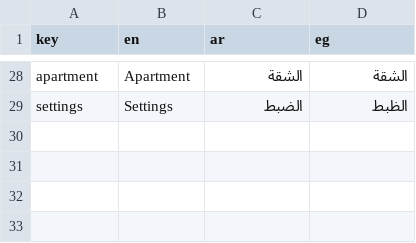
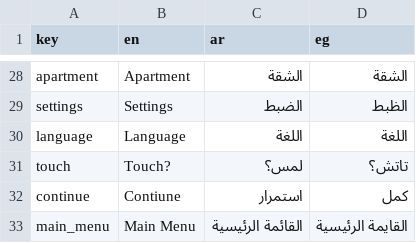
Before and after one commit to NileKnight1/the-elevator, a CSV file: translation.csv, drawn as a sheet; only a part is shown, gaps mark what is left out.

Commit message:
added final touches

```diff
--- a/translation.csv
+++ b/translation.csv
@@ -29 +29,5 @@ apartment,Apartment,الشقة,الشقة
 settings,Settings,الضبط,الظبط
+language,Language,اللغة,اللغة
+touch,Touch?,لمس؟,تاتش؟
+continue,Contiune,استمرار,كمل
+main_menu,Main Menu,القائمة الرئيسية,القايمة الرئيسية
```
Also changed, not shown: 6 other files.
